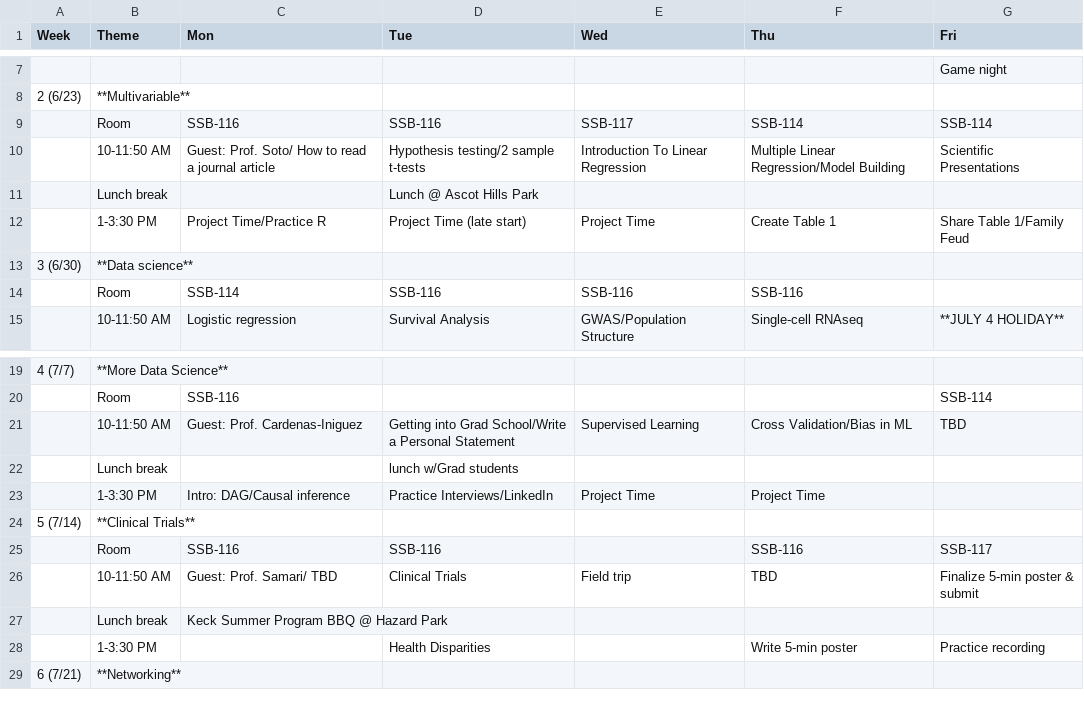
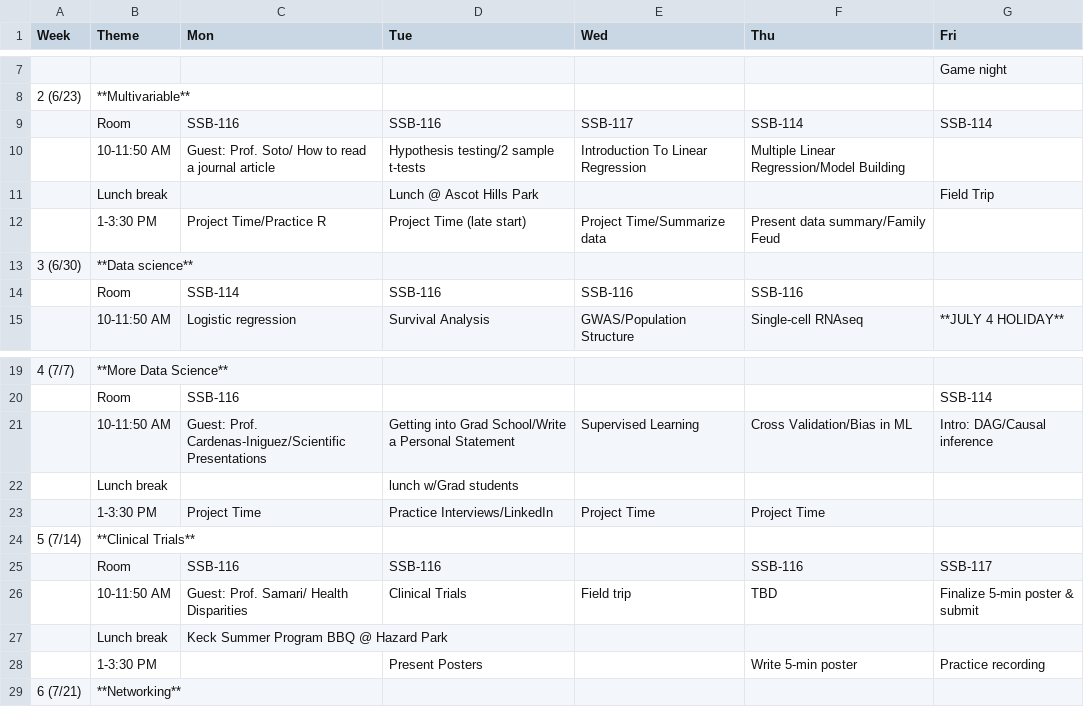
Before and after one commit to USCbiostats/LAsBEST, a CSV file: curriculum.csv, drawn as a sheet; only a part is shown, gaps mark what is left out.

Commit message:
update schedule

```diff
--- a/curriculum.csv
+++ b/curriculum.csv
@@ -9,5 +9,5 @@
 ,Room,SSB-116,SSB-116,SSB-117,SSB-114,SSB-114
-,10-11:50 AM,Guest: Prof. Soto/ How to read a journal article,Hypothesis testing/2 sample t-tests,Introduction To Linear Regression,Multiple Linear Regression/Model Building,Scientific Presentations
-,Lunch break,,Lunch @ Ascot Hills Park,,,
-,1-3:30 PM,Project Time/Practice R,Project Time (late start),Project Time,Create Table 1,Share Table 1/Family Feud
+,10-11:50 AM,Guest: Prof. Soto/ How to read a journal article,Hypothesis testing/2 sample t-tests,Introduction To Linear Regression,Multiple Linear Regression/Model Building,
+,Lunch break,,Lunch @ Ascot Hills Park,,,Field Trip
+,1-3:30 PM,Project Time/Practice R,Project Time (late start),Project Time/Summarize data,Present data summary/Family Feud,
 3 (6/30),**Data science**,,,,,
@@ -20,10 +20,10 @@
 ,Room,SSB-116,,,,SSB-114
-,10-11:50 AM,Guest: Prof. Cardenas-Iniguez,Getting into Grad School/Write a Personal Statement,Supervised Learning ,Cross Validation/Bias in ML,TBD
+,10-11:50 AM,Guest: Prof. Cardenas-Iniguez/Scientific Presentations,Getting into Grad School/Write a Personal Statement,Supervised Learning ,Cross Validation/Bias in ML,Intro: DAG/Causal inference
 ,Lunch break,,lunch w/Grad students,,,
-,1-3:30 PM,Intro: DAG/Causal inference,Practice Interviews/LinkedIn,Project Time,Project Time,
+,1-3:30 PM,Project Time,Practice Interviews/LinkedIn,Project Time,Project Time,
 5 (7/14),**Clinical Trials**,,,,,
 ,Room,SSB-116,SSB-116,,SSB-116,SSB-117
-,10-11:50 AM,Guest: Prof. Samari/ TBD,Clinical Trials,Field trip,TBD,Finalize 5-min poster & submit
+,10-11:50 AM,Guest: Prof. Samari/ Health Disparities,Clinical Trials,Field trip,TBD,Finalize 5-min poster & submit
 ,Lunch break,Keck Summer Program BBQ @ Hazard Park,,,,
-,1-3:30 PM,,Health Disparities,,Write 5-min poster,Practice recording
+,1-3:30 PM,,Present Posters,,Write 5-min poster,Practice recording
 6 (7/21),**Networking**,,,,,
```
